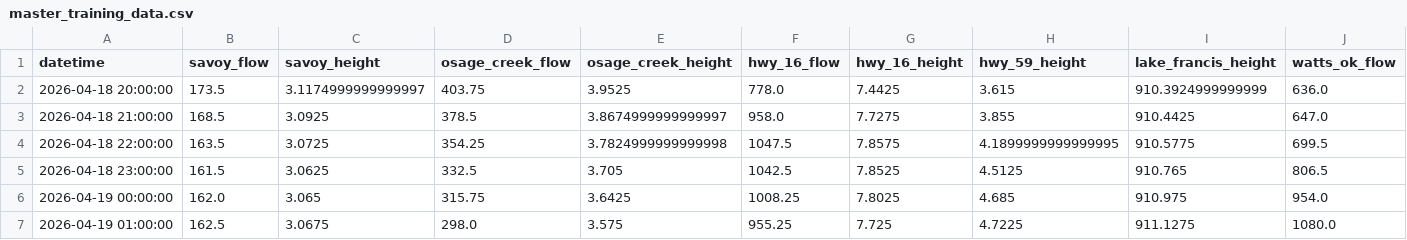
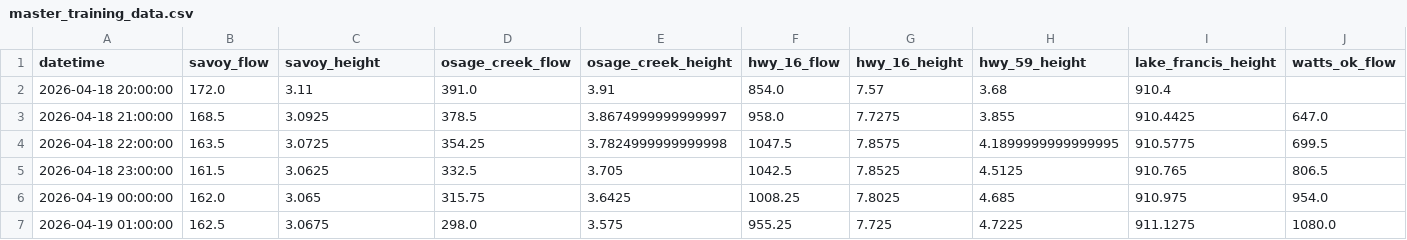
Before and after one commit to easipes2021/Illinois-River-Predictor, a CSV file: master_training_data.csv, drawn as a sheet; only a part is shown; the diff covers the shown part only; the diff names each change by its address in the sheet, - before the commit and + after, or states it on an @@ line.

```diff
--- a/master_training_data.csv
+++ b/master_training_data.csv
-B2 (savoy_flow): 173.5
+B2 (savoy_flow): 172.0
-C2 (savoy_height): 3.1174999999999997
+C2 (savoy_height): 3.11
-D2 (osage_creek_flow): 403.75
+D2 (osage_creek_flow): 391.0
-E2 (osage_creek_height): 3.9525
+E2 (osage_creek_height): 3.91
-F2 (hwy_16_flow): 778.0
+F2 (hwy_16_flow): 854.0
-G2 (hwy_16_height): 7.4425
+G2 (hwy_16_height): 7.57
-H2 (hwy_59_height): 3.615
+H2 (hwy_59_height): 3.68
-I2 (lake_francis_height): 910.3924999999999
+I2 (lake_francis_height): 910.4
-J2 (watts_ok_flow): 636.0
+J2 (watts_ok_flow): (empty)
```
Also changed, not shown: 1 added row and 21 edited cells elsewhere in this file, illinois_river_network.csv, weather_forecast.csv, 5 other files.
